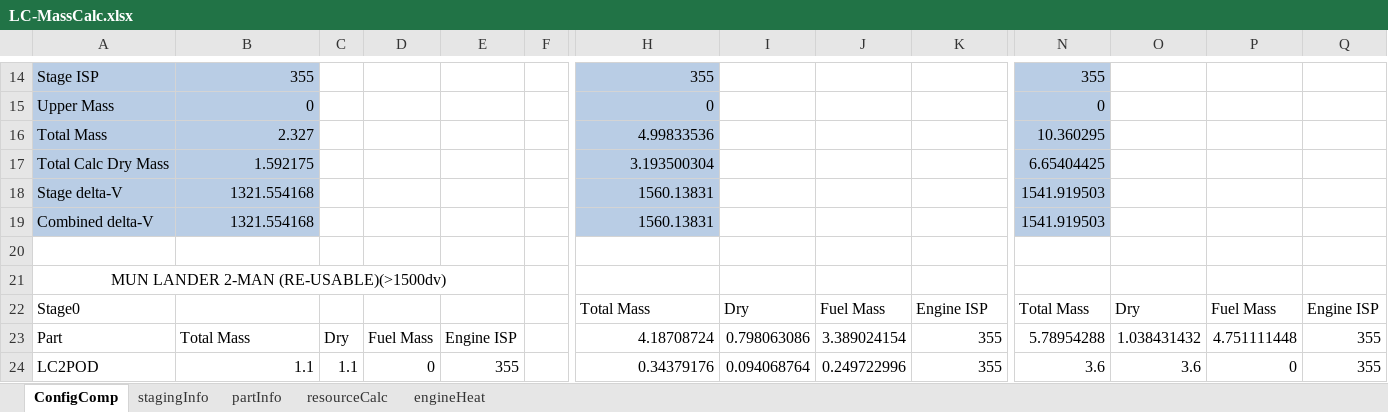
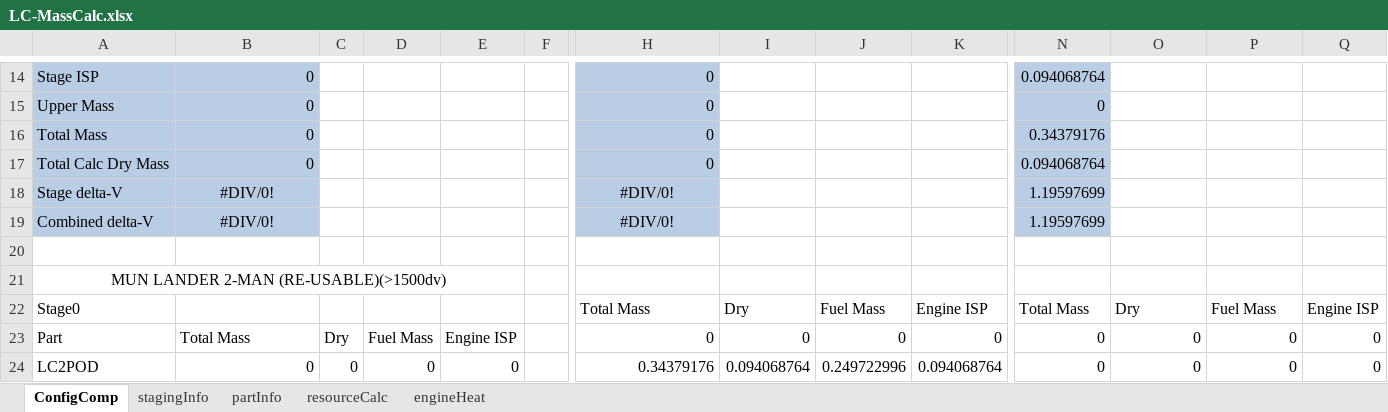
Before and after one commit to shadowmage45/SSTULabs, an Excel workbook: GameData/SSTU/Parts/LanderCore/LC-MassCalc.xlsx, sheet ConfigComp, drawn as a sheet; only a part is shown, gaps mark what is left out; values as stored, in another font and other column widths than the file's, no borders; the diff covers the shown part only; the diff names each change by its address in the sheet, - before the commit and + after, or states it on an @@ line.

```diff
--- a/GameData/SSTU/Parts/LanderCore/LC-MassCalc.xlsx (sheet ConfigComp)
+++ b/GameData/SSTU/Parts/LanderCore/LC-MassCalc.xlsx (sheet ConfigComp)
-B14: 355
+B14: 0
-H14: 355
+H14: 0
-N14: 355
+N14: 0.094068764
-B16: 2.327
+B16: 0
-H16: 4.99833536
+H16: 0
-N16: 10.360295
+N16: 0.34379176
-B17: 1.592175
+B17: 0
-H17: 3.193500304
+H17: 0
-N17: 6.65404425
+N17: 0.094068764
-B18:B19: 1321.554168
+B18:B19: #DIV/0!
-B18:B19 alignment: right
+B18:B19 alignment: center
-H18:H19: 1560.13831
+H18:H19: #DIV/0!
-H18:H19 alignment: right
+H18:H19 alignment: center
-N18:N19: 1541.919503
+N18:N19: 1.19597699
-H23: 4.18708724
+H23: 0
-I23: 0.798063086
+I23: 0
-J23: 3.389024154
+J23: 0
-K23: 355
+K23: 0
-N23: 5.78954288
+N23: 0
-O23: 1.038431432
+O23: 0
-P23: 4.751111448
+P23: 0
-Q23:Q24: 355
+Q23:Q24: 0
-B24: 1.1
+B24: 0
-C24: 1.1
+C24: 0
-E24: 355
+E24: 0
-K24: 355
+K24: 0.094068764
-N24: 3.6
+N24: 0
-O24: 3.6
+O24: 0
```
Also changed, not shown: 5 added rows, 5 removed rows, 91 edited cells and cell formats elsewhere in this sheet, sheet stagingInfo, sheet partInfo, formulas that keep their value, 19 other files.
